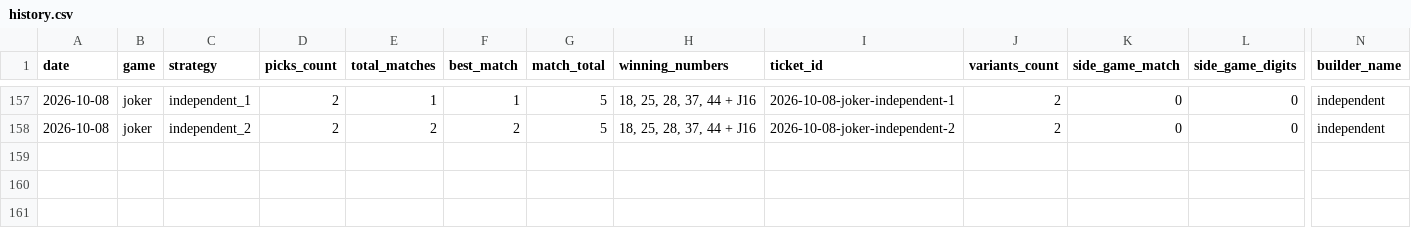
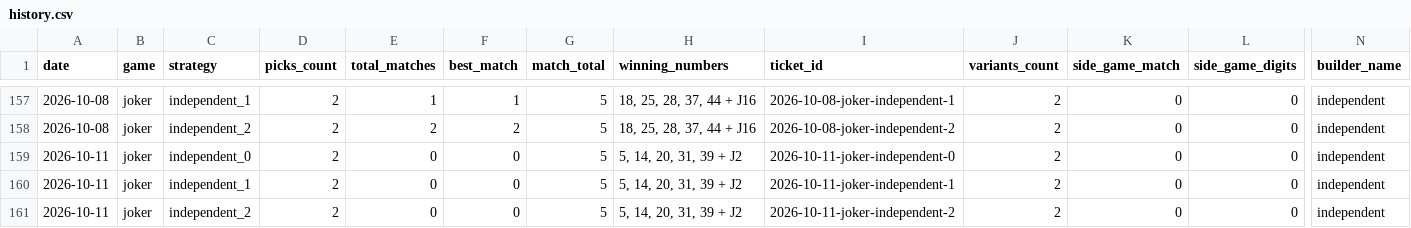
Before and after one commit to alexneamtu/loteria-romana, a CSV file: data/results/history.csv, drawn as a sheet; only a part is shown, gaps mark what is left out; rows hold the shown columns only; the diff names each change by its address in the sheet, - before the commit and + after, or states it on an @@ line.

```diff
--- a/data/results/history.csv
+++ b/data/results/history.csv
+row 159: 2026-10-11 | joker | independent_0 | 2 | 0 | 0 | 5 | 5, 14, 20, 31, 39 + J2 | 2026-10-11-joker-independent-0 | 2 | 0 | 0 | independent
+row 160: 2026-10-11 | joker | independent_1 | 2 | 0 | 0 | 5 | 5, 14, 20, 31, 39 + J2 | 2026-10-11-joker-independent-1 | 2 | 0 | 0 | independent
+row 161: 2026-10-11 | joker | independent_2 | 2 | 0 | 0 | 5 | 5, 14, 20, 31, 39 + J2 | 2026-10-11-joker-independent-2 | 2 | 0 | 0 | independent
```
Also changed, not shown: 1 other file.
